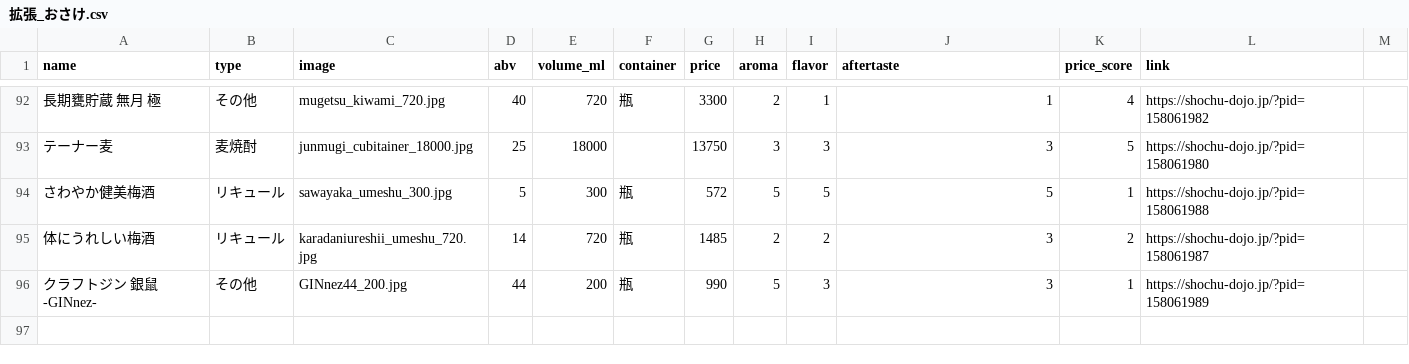
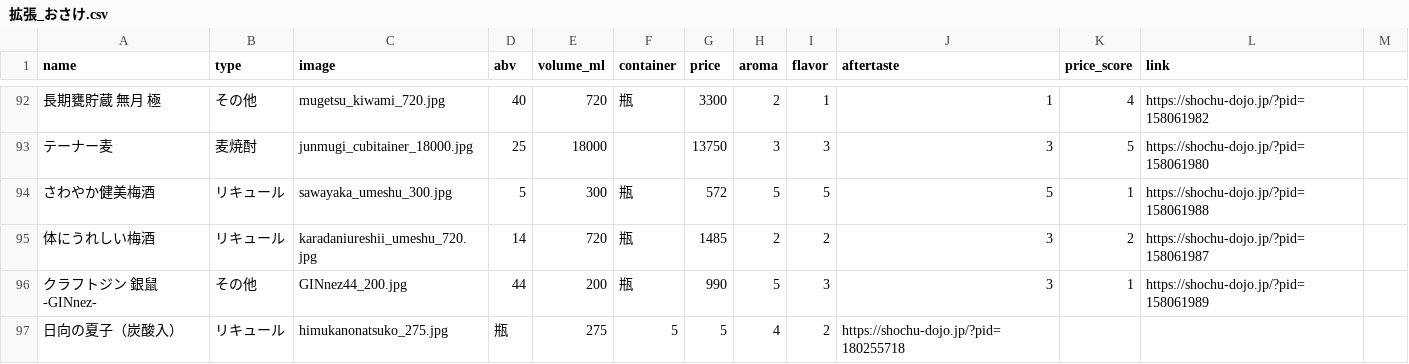
Before and after one commit to ginnyuusijinn/osake-miseinen, a CSV file: 拡張_おさけ.csv, drawn as a sheet; only a part is shown, gaps mark what is left out.

Commit message:
日向の夏子（炭酸入り）追加

```diff
--- a/拡張_おさけ.csv
+++ b/拡張_おさけ.csv
@@ -96 +96,2 @@ name,type,image,abv,volume_ml,container,price,aroma,flavor,aftertaste,price_scor
 クラフトジン 銀鼠 -GINnez-,その他,GINnez44_200.jpg,44,200,瓶,990,5,3,3,1,https://shochu-dojo.jp/?pid=158061989
+日向の夏子（炭酸入）,リキュール,himukanonatsuko_275.jpg,瓶,275,5,5,4,2,https://shochu-dojo.jp/?pid=180255718
```
